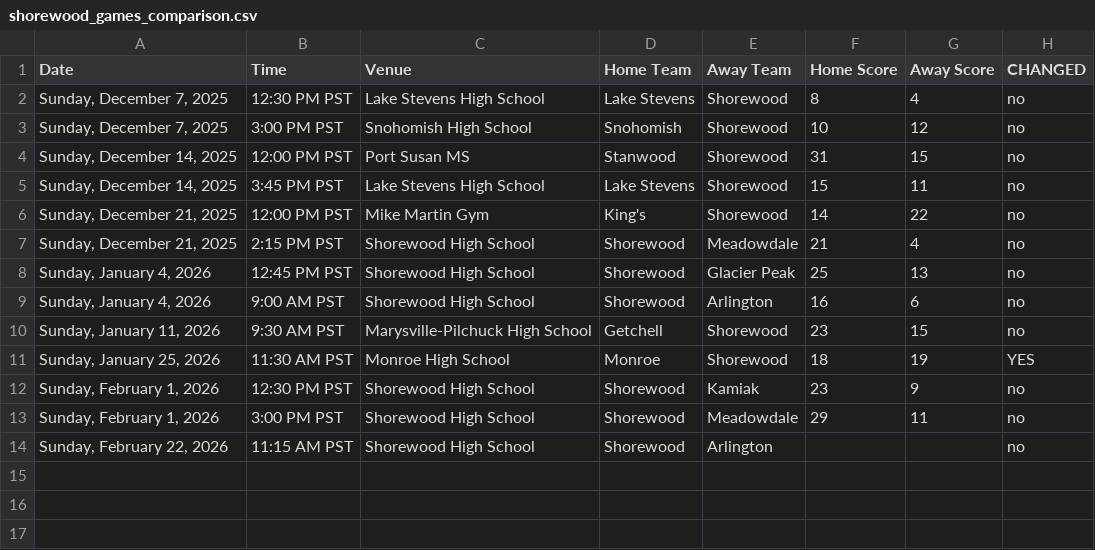
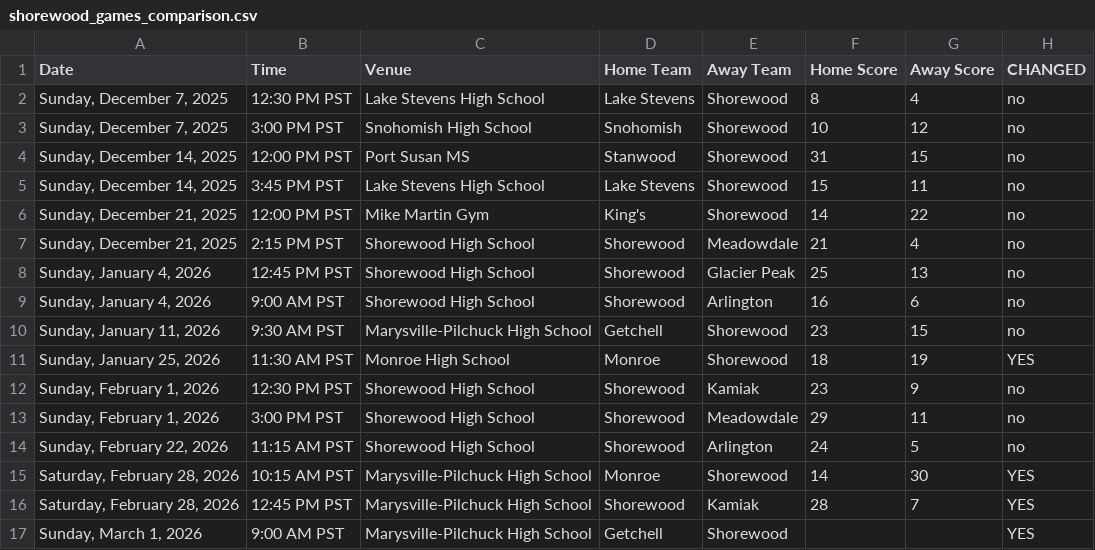
Before and after one commit to mattyanselmo/shorewood-basketball-analytics, a CSV file: 4th_girls/shorewood_games_comparison.csv, drawn as a sheet.

```diff
--- a/4th_girls/shorewood_games_comparison.csv
+++ b/4th_girls/shorewood_games_comparison.csv
@@ -13,2 +13,5 @@ Date,Time,Venue,Home Team,Away Team,Home Score,Away Score,CHANGED
 "Sunday, February 1, 2026",3:00 PM PST,Shorewood High School,Shorewood,Meadowdale,29,11,no
-"Sunday, February 22, 2026",11:15 AM PST,Shorewood High School,Shorewood,Arlington,,,no
+"Sunday, February 22, 2026",11:15 AM PST,Shorewood High School,Shorewood,Arlington,24,5,no
+"Saturday, February 28, 2026",10:15 AM PST,Marysville-Pilchuck High School,Monroe,Shorewood,14,30,YES
+"Saturday, February 28, 2026",12:45 PM PST,Marysville-Pilchuck High School,Shorewood,Kamiak,28,7,YES
+"Sunday, March 1, 2026",9:00 AM PST,Marysville-Pilchuck High School,Getchell,Shorewood,,,YES
```
Also changed, not shown: 4th_girls/team_ratings.csv, 5th_girls/shorewood_games_comparison.csv, 20 other files.
